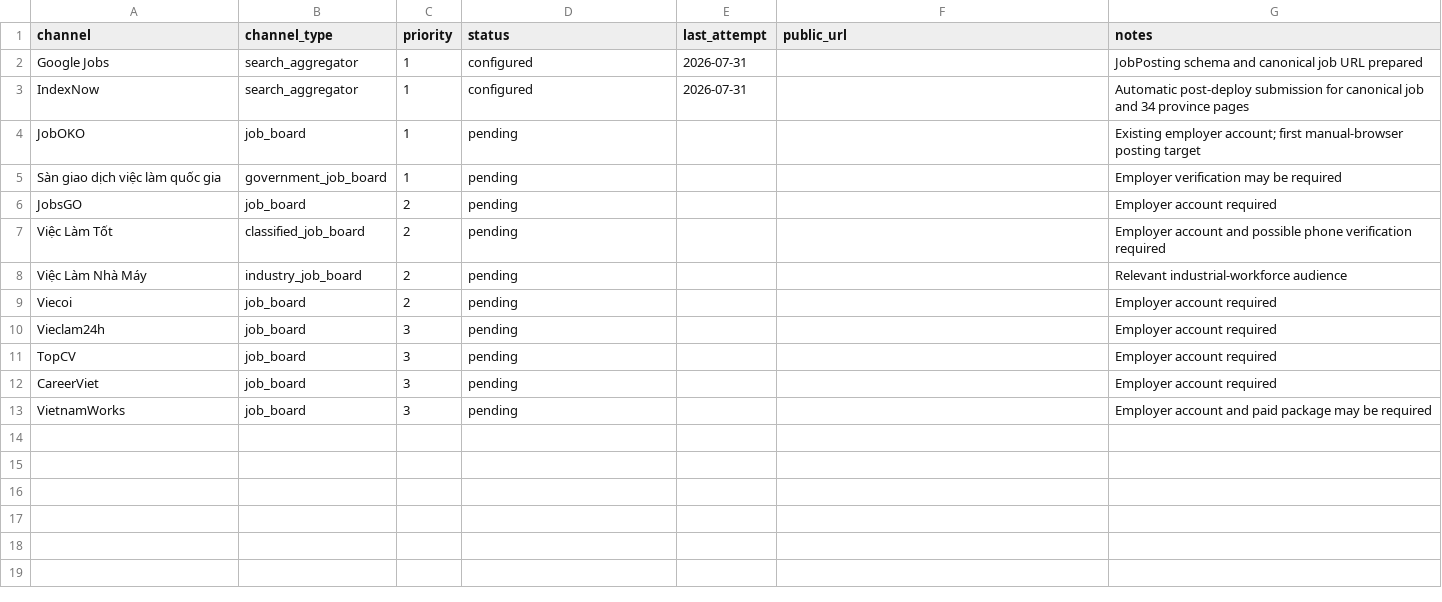
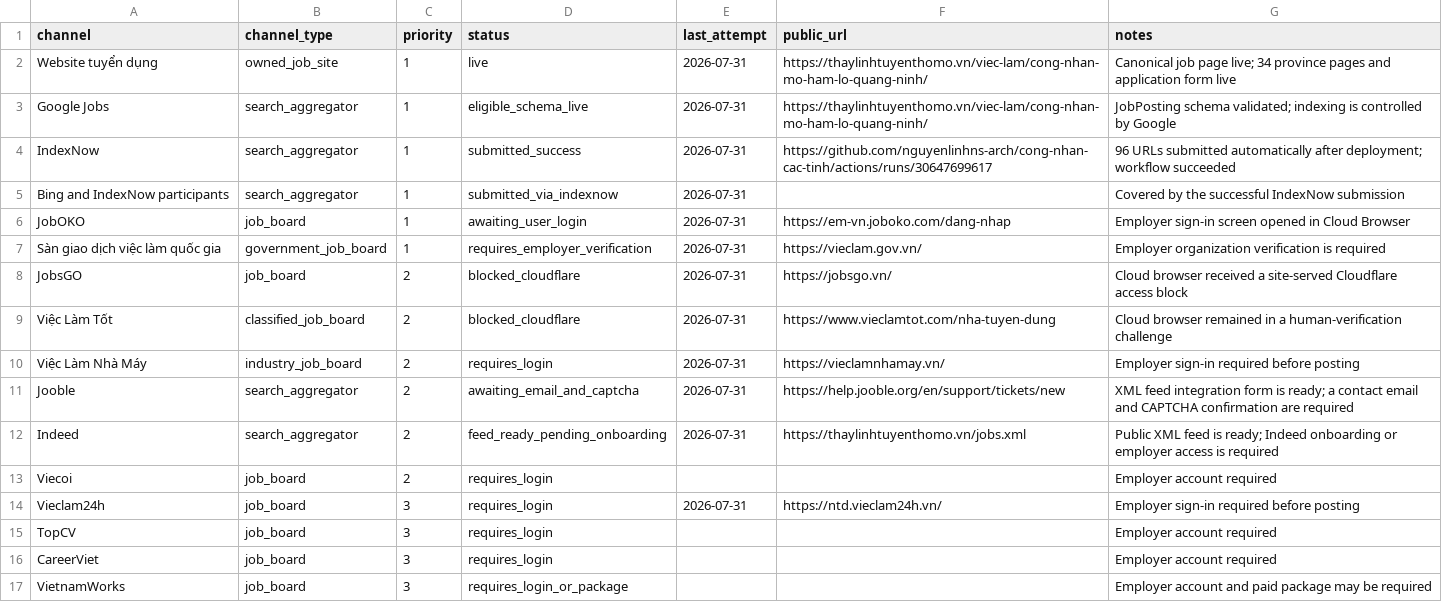
Before and after one commit to nguyenlinhns-arch/cong-nhan-cac-tinh, a CSV file: operations/distribution-status-2026.csv, drawn as a sheet.

```diff
--- a/operations/distribution-status-2026.csv
+++ b/operations/distribution-status-2026.csv
@@ -1,13 +1,17 @@
 channel,channel_type,priority,status,last_attempt,public_url,notes
-Google Jobs,search_aggregator,1,configured,2026-07-31,,JobPosting schema and canonical job URL prepared
-IndexNow,search_aggregator,1,configured,2026-07-31,,Automatic post-deploy submission for canonical job and 34 province pages
-JobOKO,job_board,1,pending,,,Existing employer account; first manual-browser posting target
-Sàn giao dịch việc làm quốc gia,government_job_board,1,pending,,,Employer verification may be required
-JobsGO,job_board,2,pending,,,Employer account required
-Việc Làm Tốt,classified_job_board,2,pending,,,Employer account and possible phone verification required
-Việc Làm Nhà Máy,industry_job_board,2,pending,,,Relevant industrial-workforce audience
-Viecoi,job_board,2,pending,,,Employer account required
-Vieclam24h,job_board,3,pending,,,Employer account required
-TopCV,job_board,3,pending,,,Employer account required
-CareerViet,job_board,3,pending,,,Employer account required
-VietnamWorks,job_board,3,pending,,,Employer account and paid package may be required
+Website tuyển dụng,owned_job_site,1,live,2026-07-31,https://thaylinhtuyenthomo.vn/viec-lam/cong-nhan-mo-ham-lo-quang-ninh/,Canonical job page live; 34 province pages and application form live
+Google Jobs,search_aggregator,1,eligible_schema_live,2026-07-31,https://thaylinhtuyenthomo.vn/viec-lam/cong-nhan-mo-ham-lo-quang-ninh/,JobPosting schema validated; indexing is controlled by Google
+IndexNow,search_aggregator,1,submitted_success,2026-07-31,https://github.com/nguyenlinhns-arch/cong-nhan-cac-tinh/actions/runs/30647699617,96 URLs submitted automatically after deployment; workflow succeeded
+Bing and IndexNow participants,search_aggregator,1,submitted_via_indexnow,2026-07-31,,Covered by the successful IndexNow submission
+JobOKO,job_board,1,awaiting_user_login,2026-07-31,https://em-vn.joboko.com/dang-nhap,Employer sign-in screen opened in Cloud Browser
+Sàn giao dịch việc làm quốc gia,government_job_board,1,requires_employer_verification,2026-07-31,https://vieclam.gov.vn/,Employer organization verification is required
+JobsGO,job_board,2,blocked_cloudflare,2026-07-31,https://jobsgo.vn/,Cloud browser received a site-served Cloudflare access block
+Việc Làm Tốt,classified_job_board,2,blocked_cloudflare,2026-07-31,https://www.vieclamtot.com/nha-tuyen-dung,Cloud browser remained in a human-verification challenge
+Việc Làm Nhà Máy,industry_job_board,2,requires_login,2026-07-31,https://vieclamnhamay.vn/,Employer sign-in required before posting
+Jooble,search_aggregator,2,awaiting_email_and_captcha,2026-07-31,https://help.jooble.org/en/support/tickets/new,XML feed integration form is ready; a contact email and CAPTCHA confirmation are required
+Indeed,search_aggregator,2,feed_ready_pending_onboarding,2026-07-31,https://thaylinhtuyenthomo.vn/jobs.xml,Public XML feed is ready; Indeed onboarding or employer access is required
+Viecoi,job_board,2,requires_login,,,Employer account required
+Vieclam24h,job_board,3,requires_login,2026-07-31,https://ntd.vieclam24h.vn/,Employer sign-in required before posting
+TopCV,job_board,3,requires_login,,,Employer account required
+CareerViet,job_board,3,requires_login,,,Employer account required
+VietnamWorks,job_board,3,requires_login_or_package,,,Employer account and paid package may be required
```
Also changed, not shown: 3 other files.
